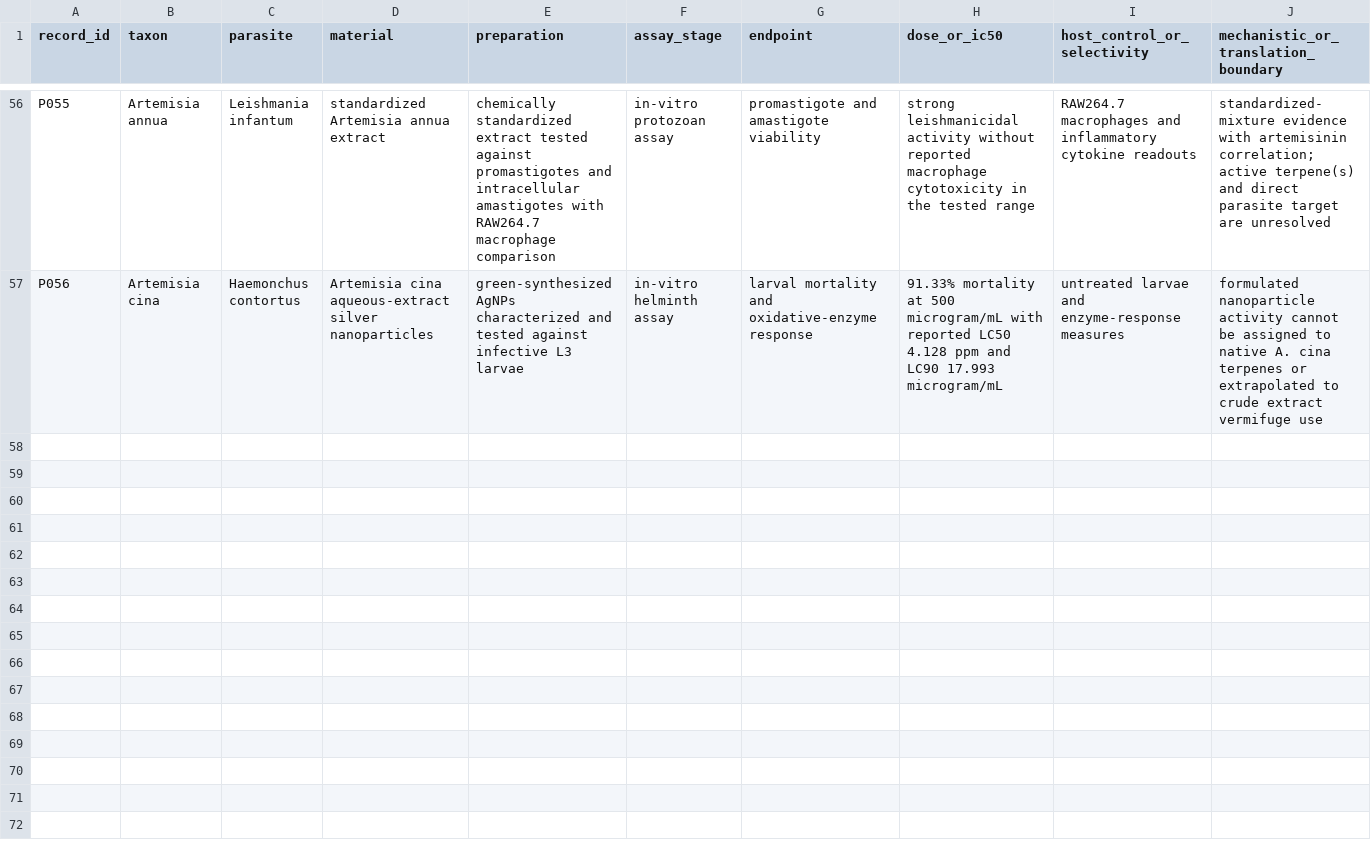
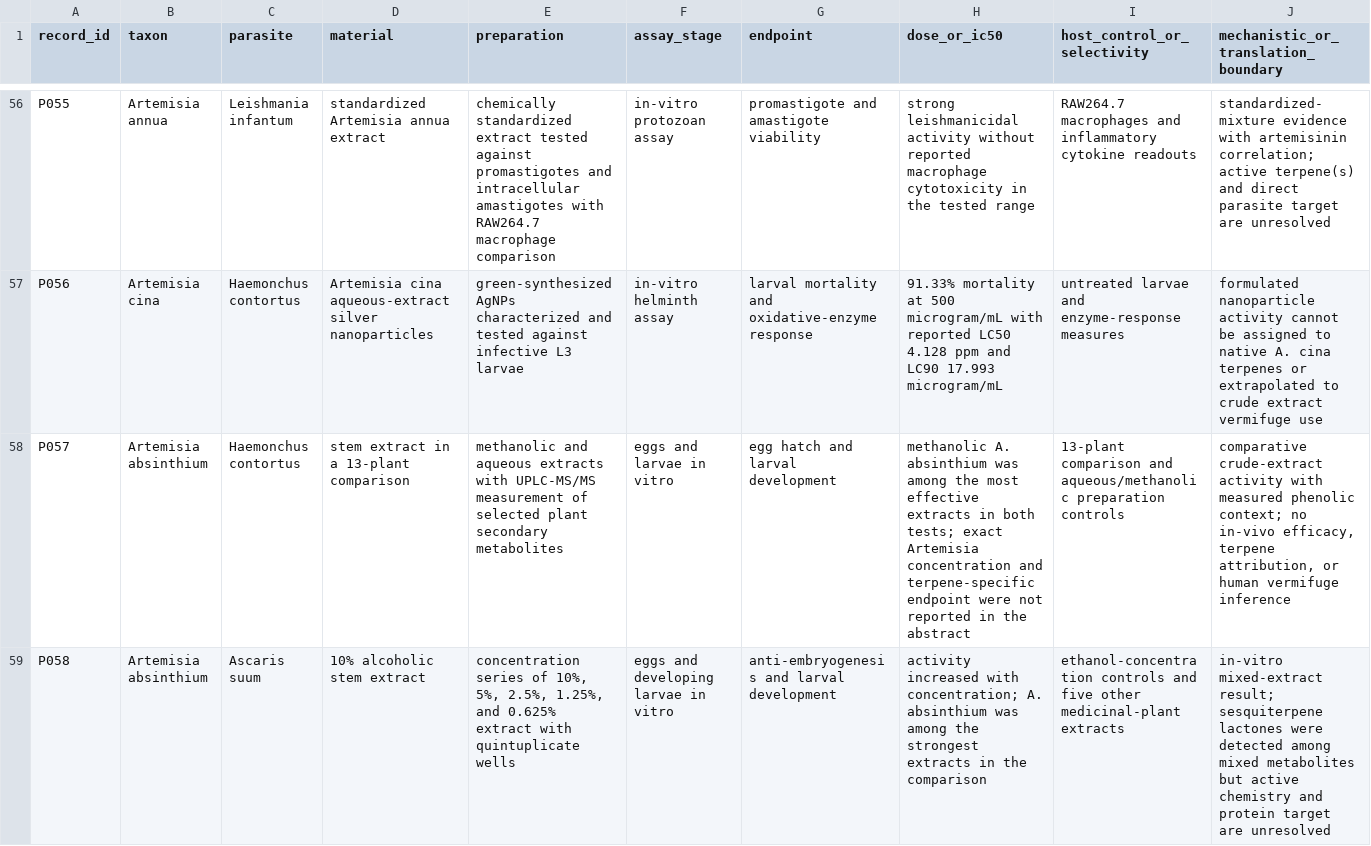
Before and after one commit to dcmcshan/artemisia, a CSV file: manuscript/antiparasitic-evidence.csv, drawn as a sheet; only a part is shown, gaps mark what is left out; rows hold the shown columns only; the diff names each change by its address in the sheet, - before the commit and + after, or states it on an @@ line.

Commit message:
Add wormwood extract evidence

```diff
--- a/manuscript/antiparasitic-evidence.csv
+++ b/manuscript/antiparasitic-evidence.csv
+row 58: P057 | Artemisia absinthium | Haemonchus contortus | stem extract in a 13-plant comparison | methanolic and aqueous extracts with UPLC-MS/MS measurement of selected plant secondary metabolites | eggs and larvae in vitro | egg hatch and larval development | methanolic A. absinthium was among the most effective extracts in both tests; exact Artemisia concentration and terpene-specific endpoint were not reported in the abstract | 13-plant comparison and aqueous/methanolic preparation controls | comparative crude-extract activity with measured phenolic context; no in-vivo efficacy, terpene attribution, or human vermifuge inference
+row 59: P058 | Artemisia absinthium | Ascaris suum | 10% alcoholic stem extract | concentration series of 10%, 5%, 2.5%, 1.25%, and 0.625% extract with quintuplicate wells | eggs and developing larvae in vitro | anti-embryogenesis and larval development | activity increased with concentration; A. absinthium was among the strongest extracts in the comparison | ethanol-concentration controls and five other medicinal-plant extracts | in-vitro mixed-extract result; sesquiterpene lactones were detected among mixed metabolites but active chemistry and protein target are unresolved
```
Also changed, not shown: manuscript/evidence-matrix.csv, manuscript/manual-screening-decisions.csv, 9 other files.
